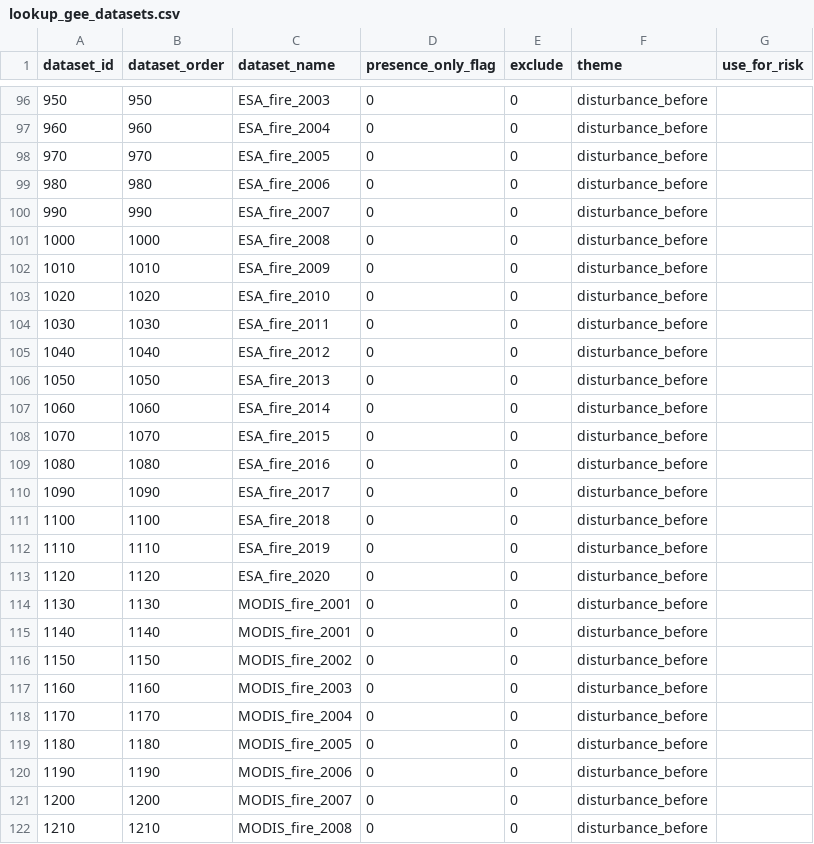
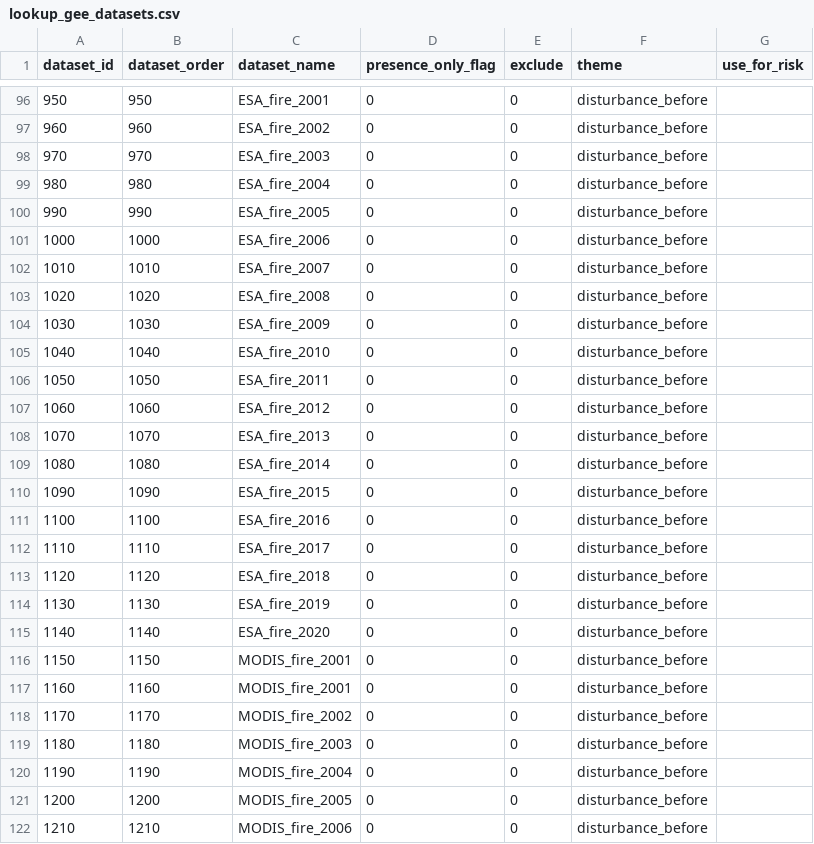
Before and after one commit to forestdatapartnership/whisp, a CSV file: parameters/lookup_gee_datasets.csv, drawn as a sheet; only a part is shown, gaps mark what is left out; the diff covers the shown part only.

```diff
--- a/parameters/lookup_gee_datasets.csv
+++ b/parameters/lookup_gee_datasets.csv
@@ -96,27 +96,27 @@ dataset_id,dataset_order,dataset_name,presence_only_flag,exclude,theme,use_for_r
-950,950,ESA_fire_2003,0,0,disturbance_before,
-960,960,ESA_fire_2004,0,0,disturbance_before,
-970,970,ESA_fire_2005,0,0,disturbance_before,
-980,980,ESA_fire_2006,0,0,disturbance_before,
-990,990,ESA_fire_2007,0,0,disturbance_before,
-1000,1000,ESA_fire_2008,0,0,disturbance_before,
-1010,1010,ESA_fire_2009,0,0,disturbance_before,
-1020,1020,ESA_fire_2010,0,0,disturbance_before,
-1030,1030,ESA_fire_2011,0,0,disturbance_before,
-1040,1040,ESA_fire_2012,0,0,disturbance_before,
-1050,1050,ESA_fire_2013,0,0,disturbance_before,
-1060,1060,ESA_fire_2014,0,0,disturbance_before,
-1070,1070,ESA_fire_2015,0,0,disturbance_before,
-1080,1080,ESA_fire_2016,0,0,disturbance_before,
-1090,1090,ESA_fire_2017,0,0,disturbance_before,
-1100,1100,ESA_fire_2018,0,0,disturbance_before,
-1110,1110,ESA_fire_2019,0,0,disturbance_before,
-1120,1120,ESA_fire_2020,0,0,disturbance_before,
-1130,1130,MODIS_fire_2001,0,0,disturbance_before,
-1140,1140,MODIS_fire_2001,0,0,disturbance_before,
-1150,1150,MODIS_fire_2002,0,0,disturbance_before,
-1160,1160,MODIS_fire_2003,0,0,disturbance_before,
-1170,1170,MODIS_fire_2004,0,0,disturbance_before,
-1180,1180,MODIS_fire_2005,0,0,disturbance_before,
-1190,1190,MODIS_fire_2006,0,0,disturbance_before,
-1200,1200,MODIS_fire_2007,0,0,disturbance_before,
-1210,1210,MODIS_fire_2008,0,0,disturbance_before,
+950,950,ESA_fire_2001,0,0,disturbance_before,
+960,960,ESA_fire_2002,0,0,disturbance_before,
+970,970,ESA_fire_2003,0,0,disturbance_before,
+980,980,ESA_fire_2004,0,0,disturbance_before,
+990,990,ESA_fire_2005,0,0,disturbance_before,
+1000,1000,ESA_fire_2006,0,0,disturbance_before,
+1010,1010,ESA_fire_2007,0,0,disturbance_before,
+1020,1020,ESA_fire_2008,0,0,disturbance_before,
+1030,1030,ESA_fire_2009,0,0,disturbance_before,
+1040,1040,ESA_fire_2010,0,0,disturbance_before,
+1050,1050,ESA_fire_2011,0,0,disturbance_before,
+1060,1060,ESA_fire_2012,0,0,disturbance_before,
+1070,1070,ESA_fire_2013,0,0,disturbance_before,
+1080,1080,ESA_fire_2014,0,0,disturbance_before,
+1090,1090,ESA_fire_2015,0,0,disturbance_before,
+1100,1100,ESA_fire_2016,0,0,disturbance_before,
+1110,1110,ESA_fire_2017,0,0,disturbance_before,
+1120,1120,ESA_fire_2018,0,0,disturbance_before,
+1130,1130,ESA_fire_2019,0,0,disturbance_before,
+1140,1140,ESA_fire_2020,0,0,disturbance_before,
+1150,1150,MODIS_fire_2001,0,0,disturbance_before,
+1160,1160,MODIS_fire_2001,0,0,disturbance_before,
+1170,1170,MODIS_fire_2002,0,0,disturbance_before,
+1180,1180,MODIS_fire_2003,0,0,disturbance_before,
+1190,1190,MODIS_fire_2004,0,0,disturbance_before,
+1200,1200,MODIS_fire_2005,0,0,disturbance_before,
+1210,1210,MODIS_fire_2006,0,0,disturbance_before,
```
Also changed, not shown: 2 added rows and 101 edited cells elsewhere in this file, 2 other files.
